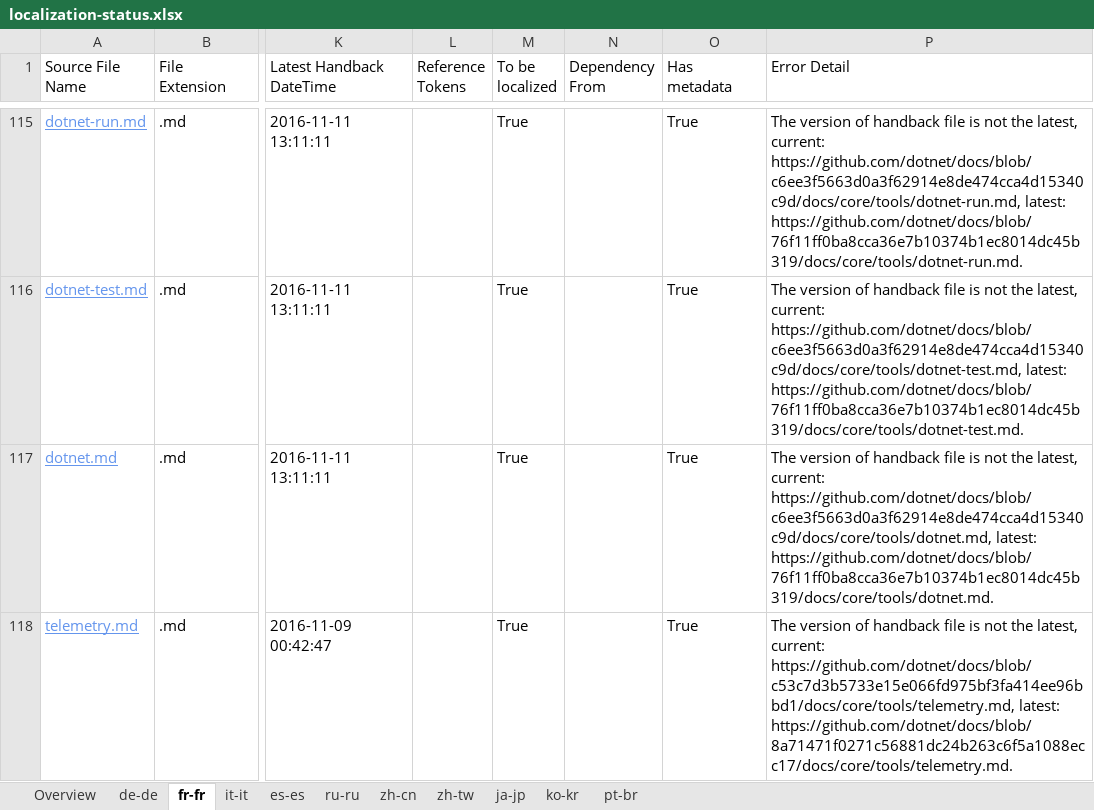
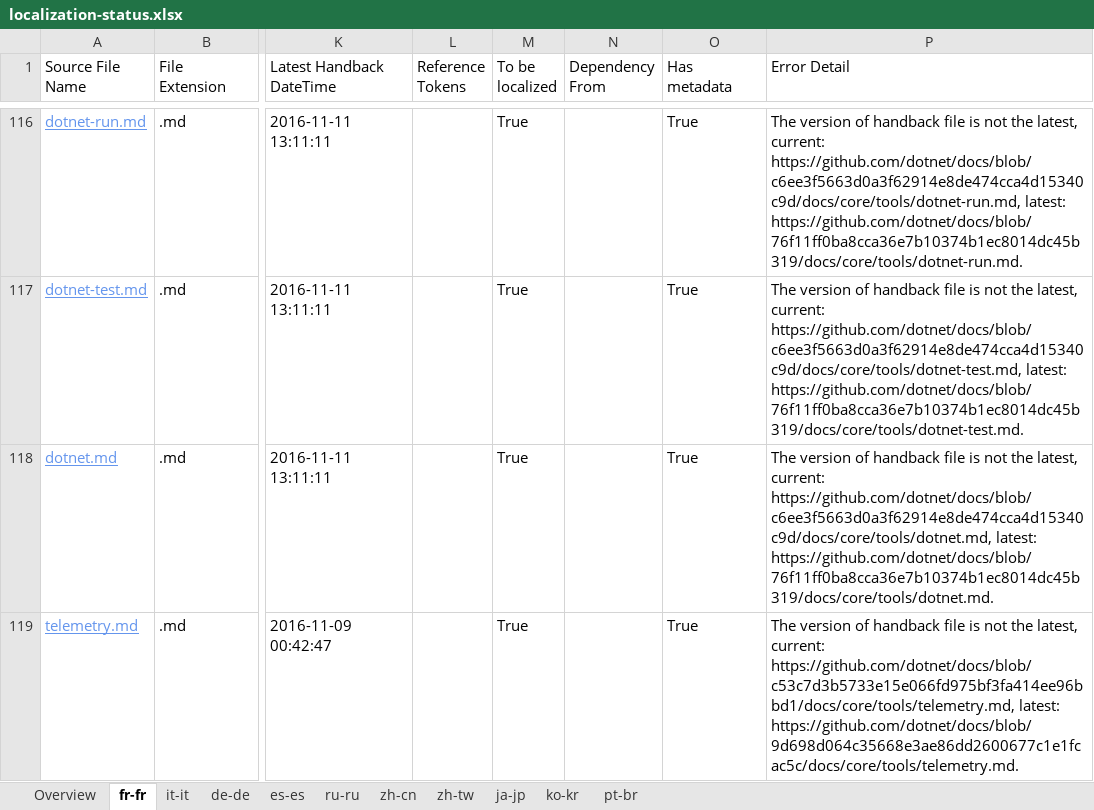
Before and after one commit to openpublishoperation/docs.handback, an Excel workbook: ol-handback/dotnet/docs/master/localization-status.xlsx, sheet fr-fr, drawn as a sheet; only a part is shown, gaps mark what is left out; values as stored, in another font and other column widths than the file's, no borders; table styles not drawn; addresses are those after the commit; the diff covers the shown part only; the diff names each change by its address in the sheet, - before the commit and + after, or states it on an @@ line.

```diff
--- a/ol-handback/dotnet/docs/master/localization-status.xlsx (sheet fr-fr)
+++ b/ol-handback/dotnet/docs/master/localization-status.xlsx (sheet fr-fr)
@@ sheet tab order changed: Overview | fr-fr | it-it | de-de | es-es | ru-ru | zh-cn | zh-tw | ja-jp | ko-kr | pt-br @@
-P119 (Error Detail): …https://github.com/dotnet/docs/blob/c53c7d3b5733e15e066fd975bf3fa414ee96bbd1/docs/core/tools/telemetry.md, latest: https://github.com/dotnet/docs/blob/8a71471f0271c56881dc24b263c6f5a1088ecc17/docs/core/tools/telemetry.md.
+P119 (Error Detail): …https://github.com/dotnet/docs/blob/c53c7d3b5733e15e066fd975bf3fa414ee96bbd1/docs/core/tools/telemetry.md, latest: https://github.com/dotnet/docs/blob/9d698d064c35668e3ae86dd2600677c1e1fcac5c/docs/core/tools/telemetry.md.
```
Also changed, not shown: 1 added row and 3 edited cells elsewhere in this sheet, sheet pt-br, sheet Overview, sheet es-es, sheet ja-jp, sheet it-it, sheet ru-ru, 4 more sheets.
